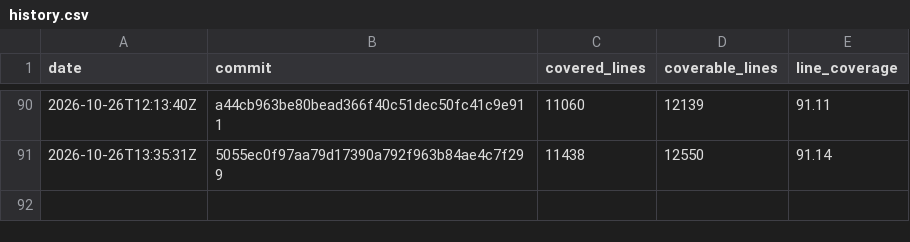
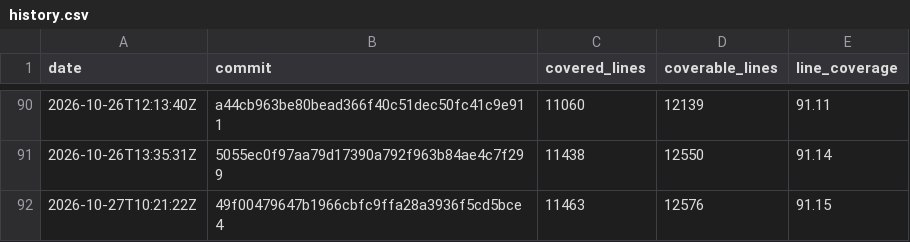
Before and after one commit to enaweg/godot-epluginframework, a CSV file: history.csv, drawn as a sheet; only a part is shown, gaps mark what is left out.

```diff
--- a/history.csv
+++ b/history.csv
@@ -91 +91,2 @@ date,commit,covered_lines,coverable_lines,line_coverage
 2026-10-26T13:35:31Z,5055ec0f97aa79d17390a792f963b84ae4c7f299,11438,12550,91.14
+2026-10-27T10:21:22Z,49f00479647b1966cbfc9ffa28a3936f5cd5bce4,11463,12576,91.15
```
Also changed, not shown: 2 other files.
